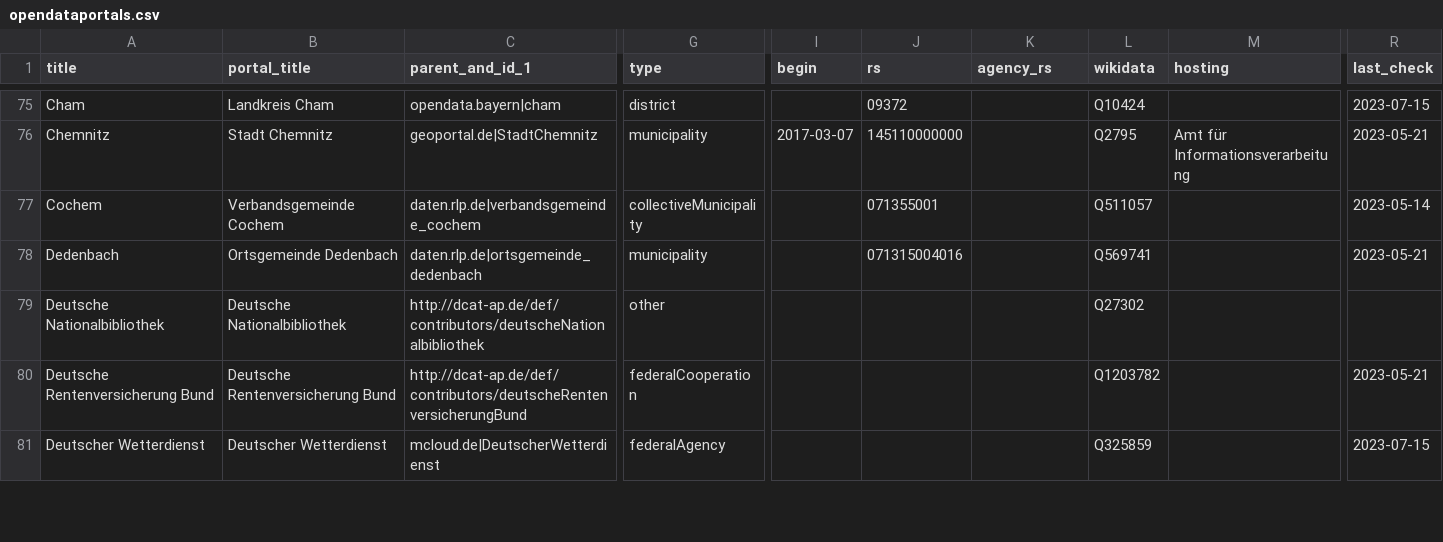
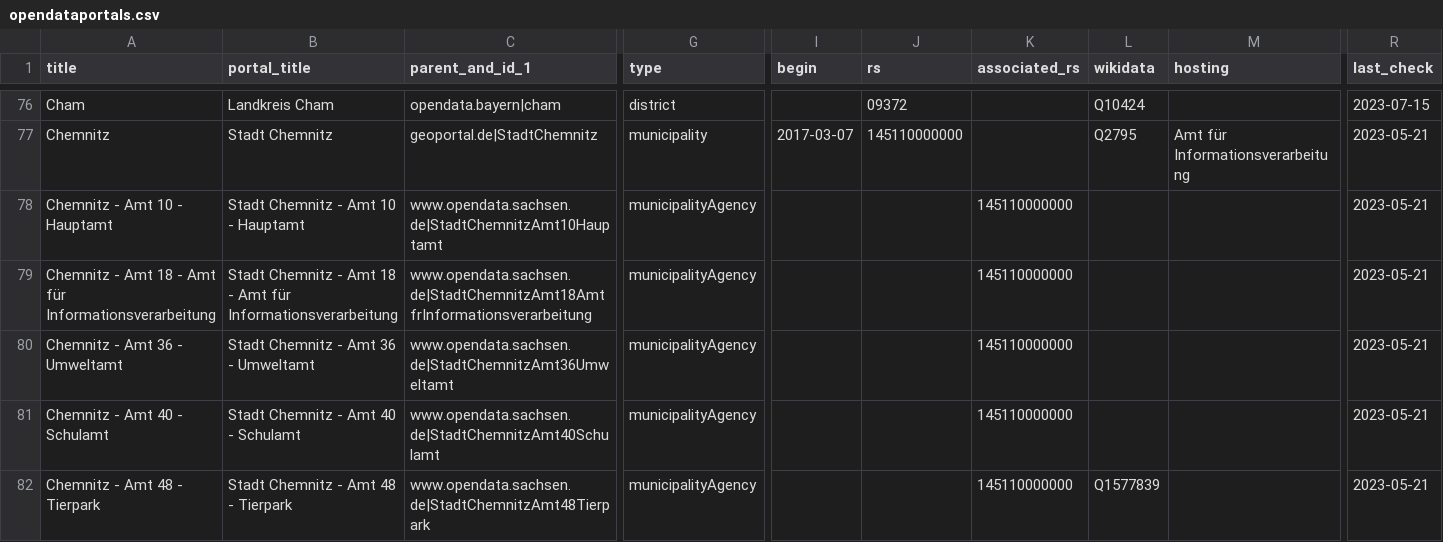
Before and after one commit to opendata-guru/govdata-monitor, a CSV file: data/opendataportals.csv, drawn as a sheet; only a part is shown, gaps mark what is left out; the shorter side is filled out with more unchanged rows; rows hold the shown columns only; the diff covers the shown part only; the diff names each change by its address in the sheet, - before the commit and + after, or states it on an @@ line.

Commit message:
fill the column associated_rs for all agencies

```diff
--- a/data/opendataportals.csv
+++ b/data/opendataportals.csv
-K1: agency_rs
+K1: associated_rs
+row 78: Chemnitz - Amt 10 - Hauptamt | Stadt Chemnitz - Amt 10 - Hauptamt | www.opendata.sachsen.de|StadtChemnitzAmt10Hauptamt | municipalityAgency |  |  | 145110000000 |  |  | 2023-05-21
+row 79: Chemnitz - Amt 18 - Amt für Informationsverarbeitung | Stadt Chemnitz - Amt 18 - Amt für Informationsverarbeitung | www.opendata.sachsen.de|StadtChemnitzAmt18AmtfrInformationsverarbeitung | municipalityAgency |  |  | 145110000000 |  |  | 2023-05-21
+row 80: Chemnitz - Amt 36 - Umweltamt | Stadt Chemnitz - Amt 36 - Umweltamt | www.opendata.sachsen.de|StadtChemnitzAmt36Umweltamt | municipalityAgency |  |  | 145110000000 |  |  | 2023-05-21
+row 81: Chemnitz - Amt 40 - Schulamt | Stadt Chemnitz - Amt 40 - Schulamt | www.opendata.sachsen.de|StadtChemnitzAmt40Schulamt | municipalityAgency |  |  | 145110000000 |  |  | 2023-05-21
+row 82: Chemnitz - Amt 48 - Tierpark | Stadt Chemnitz - Amt 48 - Tierpark | www.opendata.sachsen.de|StadtChemnitzAmt48Tierpark | municipalityAgency |  |  | 145110000000 | Q1577839 |  | 2023-05-21
```
Also changed, not shown: 6 added rows, 11 removed rows and 37 edited cells elsewhere in this file.
